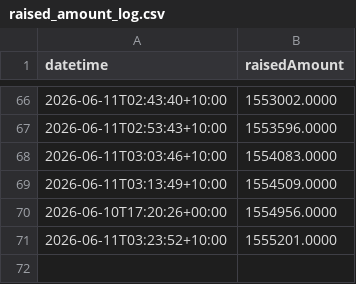
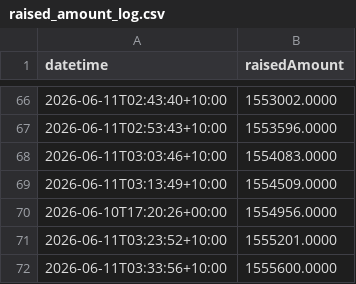
Before and after one commit to ghuntley/pon, a CSV file: raised_amount_log.csv, drawn as a sheet; only a part is shown, gaps mark what is left out; the diff names each change by its address in the sheet, - before the commit and + after, or states it on an @@ line.

```diff
--- a/raised_amount_log.csv
+++ b/raised_amount_log.csv
+row 72: 2026-06-11T03:33:56+10:00 | 1555600.0000
```
Also changed, not shown: 1 other file.
